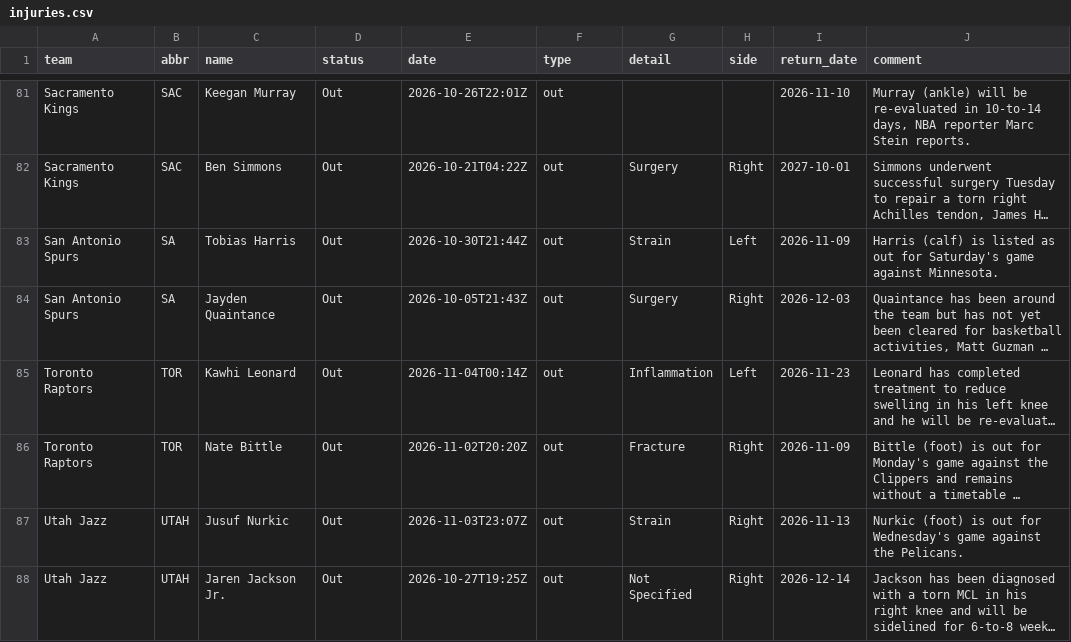
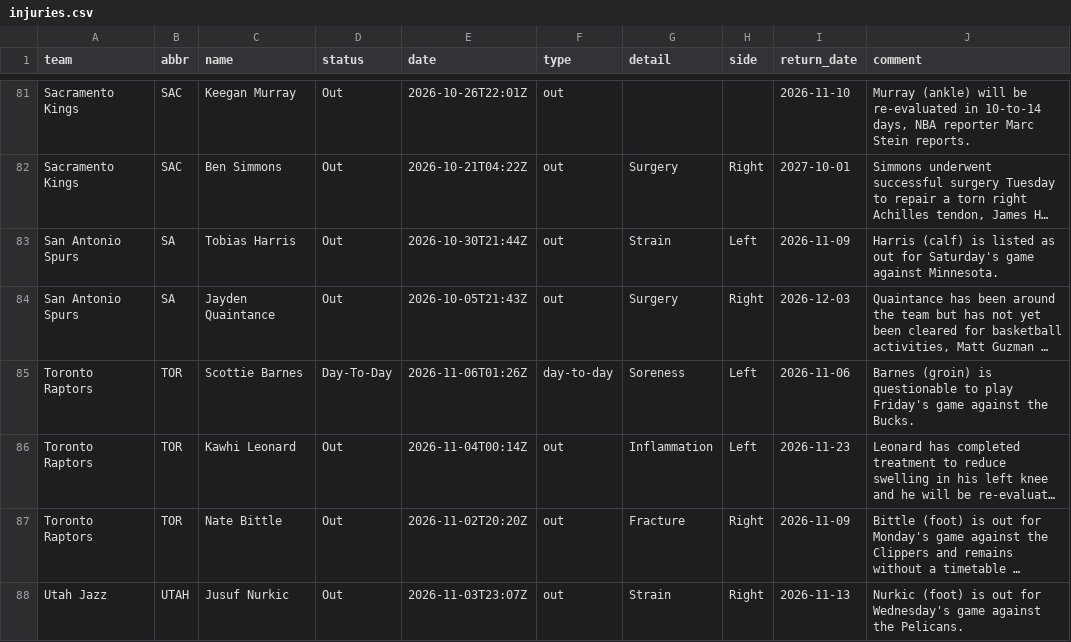
Before and after one commit to jvector26/JIMBO, a CSV file: live/2026/injuries.csv, drawn as a sheet; only a part is shown, gaps mark what is left out; the shorter side is filled out with more unchanged rows; long unchanged cells end in …; the diff names each change by its address in the sheet, - before the commit and + after, or states it on an @@ line.

```diff
--- a/live/2026/injuries.csv
+++ b/live/2026/injuries.csv
+row 85: Toronto Raptors | TOR | Scottie Barnes | Day-To-Day | 2026-11-06T01:26Z | day-to-day | Soreness | Left | 2026-11-06 | Barnes (groin) is questionable to play Friday's game against the Bucks.
```
Also changed, not shown: live/2026/odds/20261106.csv, live/2026/pregame.csv, 4 other files.
